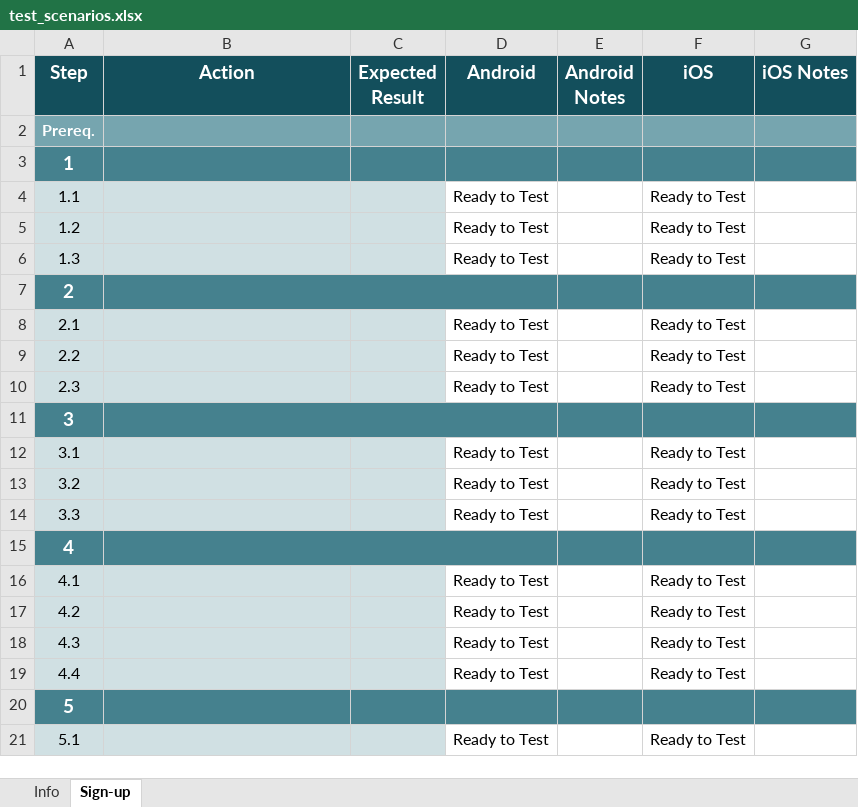
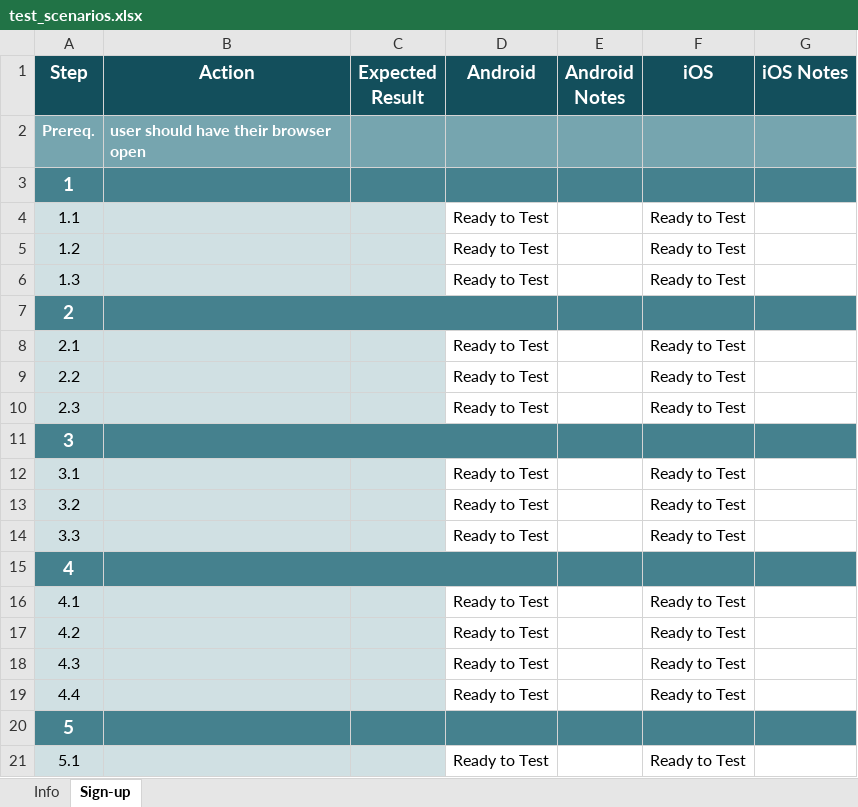
Before and after one commit to Joshfyn/mytechbase, an Excel workbook: test_scenarios.xlsx, sheet Sign-up, drawn as a sheet; values as stored, in another font and other column widths than the file's, no borders; charts and pictures and conditional formats not drawn; the diff names each change by its address in the sheet, - before the commit and + after, or states it on an @@ line.

Commit message:
added prerequesite

```diff
--- a/test_scenarios.xlsx (sheet Sign-up)
+++ b/test_scenarios.xlsx (sheet Sign-up)
-B2 (Action): (empty)
+B2 (Action): user should have their browser open
```
